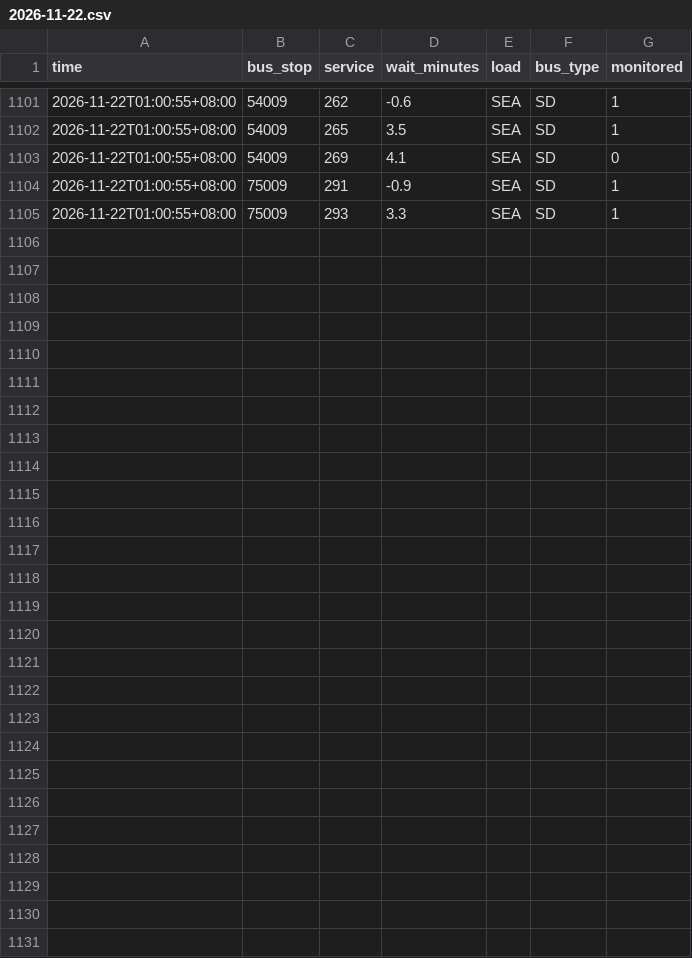
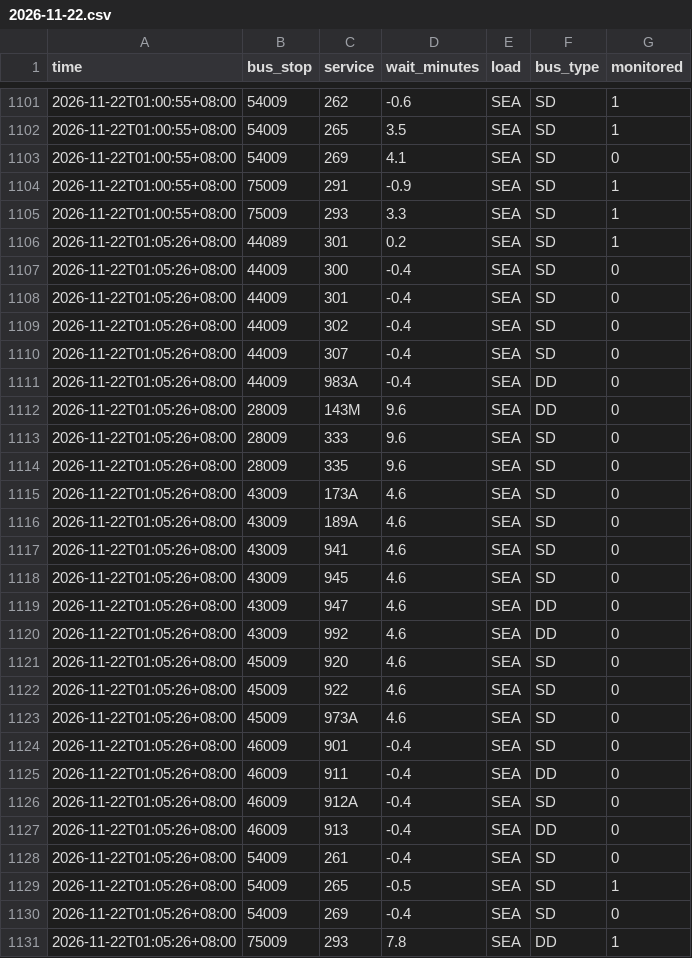
Before and after one commit to paulcong740-create/sg-transit-predictor, a CSV file: data/bus/2026-11-22.csv, drawn as a sheet; only a part is shown, gaps mark what is left out.

```diff
--- a/data/bus/2026-11-22.csv
+++ b/data/bus/2026-11-22.csv
@@ -1105 +1105,27 @@ time,bus_stop,service,wait_minutes,load,bus_type,monitored
 2026-11-22T01:00:55+08:00,75009,293,3.3,SEA,SD,1
+2026-11-22T01:05:26+08:00,44089,301,0.2,SEA,SD,1
+2026-11-22T01:05:26+08:00,44009,300,-0.4,SEA,SD,0
+2026-11-22T01:05:26+08:00,44009,301,-0.4,SEA,SD,0
+2026-11-22T01:05:26+08:00,44009,302,-0.4,SEA,SD,0
+2026-11-22T01:05:26+08:00,44009,307,-0.4,SEA,SD,0
+2026-11-22T01:05:26+08:00,44009,983A,-0.4,SEA,DD,0
+2026-11-22T01:05:26+08:00,28009,143M,9.6,SEA,DD,0
+2026-11-22T01:05:26+08:00,28009,333,9.6,SEA,SD,0
+2026-11-22T01:05:26+08:00,28009,335,9.6,SEA,SD,0
+2026-11-22T01:05:26+08:00,43009,173A,4.6,SEA,SD,0
+2026-11-22T01:05:26+08:00,43009,189A,4.6,SEA,SD,0
+2026-11-22T01:05:26+08:00,43009,941,4.6,SEA,SD,0
+2026-11-22T01:05:26+08:00,43009,945,4.6,SEA,SD,0
+2026-11-22T01:05:26+08:00,43009,947,4.6,SEA,DD,0
+2026-11-22T01:05:26+08:00,43009,992,4.6,SEA,DD,0
+2026-11-22T01:05:26+08:00,45009,920,4.6,SEA,SD,0
+2026-11-22T01:05:26+08:00,45009,922,4.6,SEA,SD,0
+2026-11-22T01:05:26+08:00,45009,973A,4.6,SEA,SD,0
+2026-11-22T01:05:26+08:00,46009,901,-0.4,SEA,SD,0
+2026-11-22T01:05:26+08:00,46009,911,-0.4,SEA,DD,0
+2026-11-22T01:05:26+08:00,46009,912A,-0.4,SEA,SD,0
+2026-11-22T01:05:26+08:00,46009,913,-0.4,SEA,DD,0
+2026-11-22T01:05:26+08:00,54009,261,-0.4,SEA,SD,0
+2026-11-22T01:05:26+08:00,54009,265,-0.5,SEA,SD,1
+2026-11-22T01:05:26+08:00,54009,269,-0.4,SEA,SD,0
+2026-11-22T01:05:26+08:00,75009,293,7.8,SEA,DD,1
```
